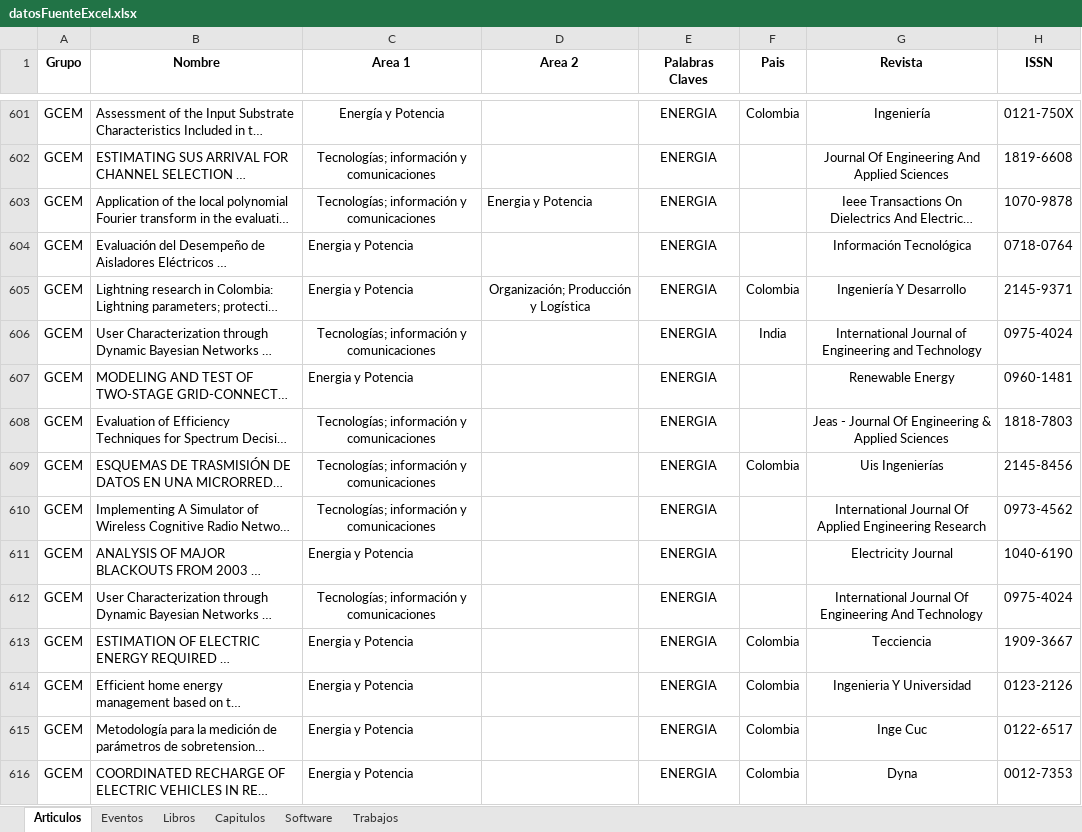
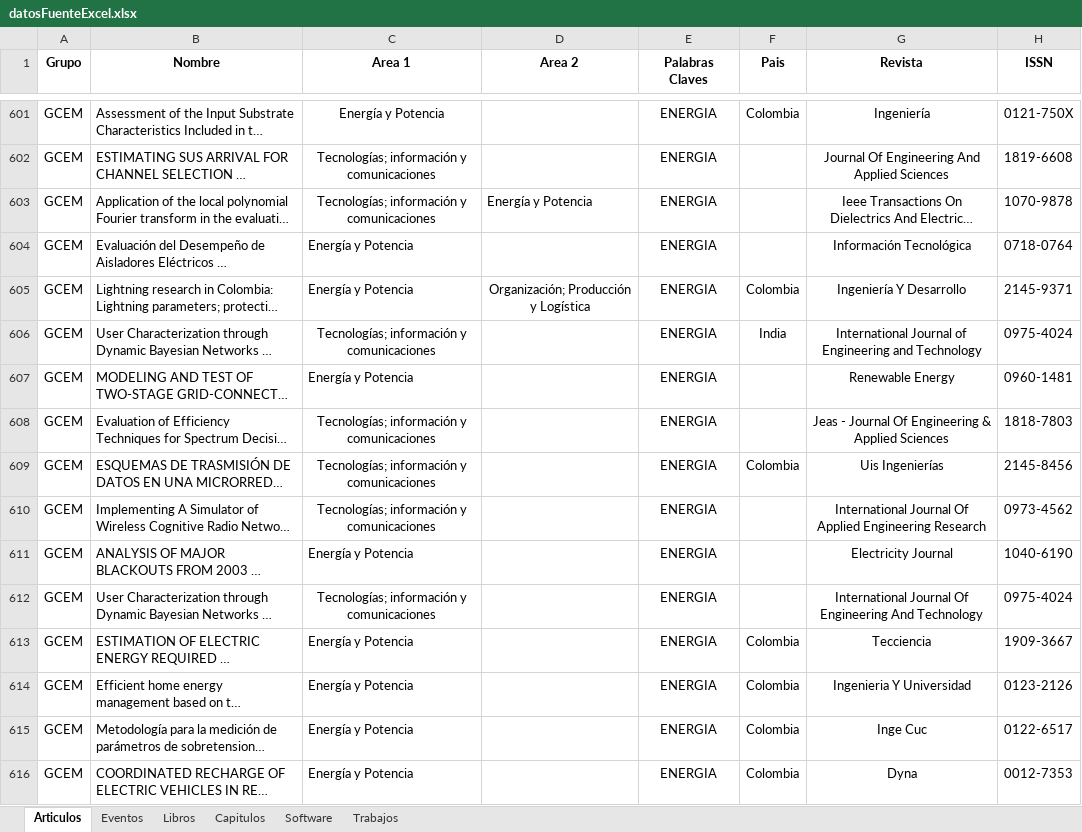
Before and after one commit to valentinatobo/ShinyProductividad, an Excel workbook: datosFuenteExcel.xlsx, sheet Articulos, drawn as a sheet; only a part is shown, gaps mark what is left out; long unchanged cells end in …; values as stored, in another font and other column widths than the file's, no borders; the diff covers the shown part only; the diff names each change by its address in the sheet, - before the commit and + after, or states it on an @@ line.

```diff
--- a/datosFuenteExcel.xlsx (sheet Articulos)
+++ b/datosFuenteExcel.xlsx (sheet Articulos)
-D603 (Area 2): Energia y Potencia
+D603 (Area 2): Energía y Potencia
-C604:C605 (Area 1): Energia y Potencia
+C604:C605 (Area 1): Energía y Potencia
-C607 (Area 1): Energia y Potencia
+C607 (Area 1): Energía y Potencia
-C611 (Area 1): Energia y Potencia
+C611 (Area 1): Energía y Potencia
-C613:C616 (Area 1): Energia y Potencia
+C613:C616 (Area 1): Energía y Potencia
```
Also changed, not shown: 126 edited cells elsewhere in this sheet, sheet Trabajos, sheet Capitulos, 2 other files.
